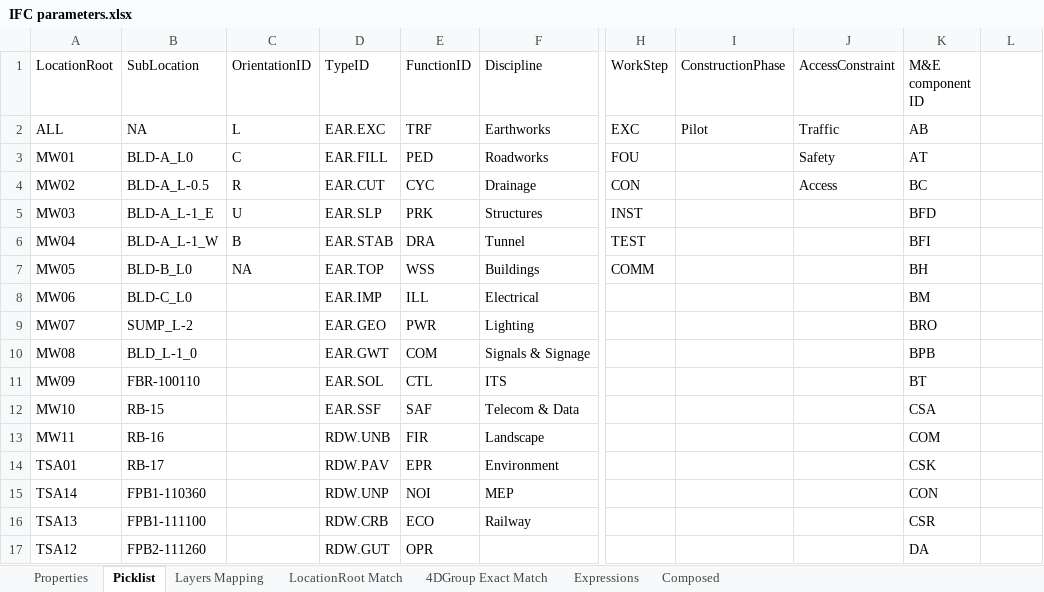
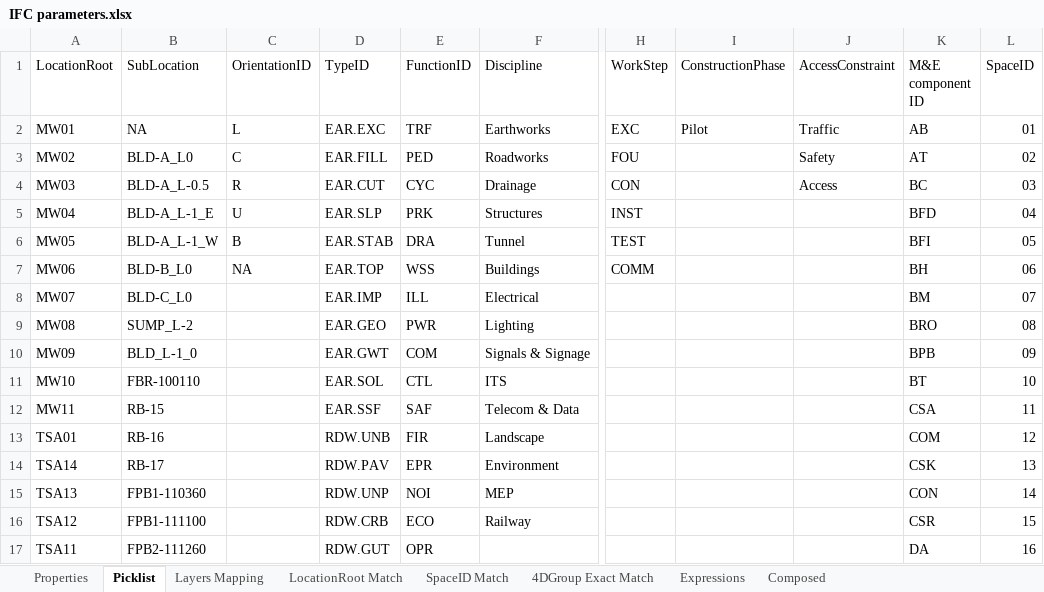
Before and after one commit to braileee/IfcManager, an Excel workbook: IfcManager.BL/Files/IfcManagerFiles/IFC parameters.xlsx, sheet Picklist, drawn as a sheet; only a part is shown, gaps mark what is left out; values as stored, in another font and other column widths than the file's, no cell formats; table styles not drawn; the diff covers the shown part only; the diff names each change by its address in the sheet, - before the commit and + after, or states it on an @@ line.

```diff
--- a/IfcManager.BL/Files/IfcManagerFiles/IFC parameters.xlsx (sheet Picklist)
+++ b/IfcManager.BL/Files/IfcManagerFiles/IFC parameters.xlsx (sheet Picklist)
+sheet tab: SpaceID Match
-L1: (empty)
+L1: SpaceID
-A2 (LocationRoot): ALL
+A2 (LocationRoot): MW01
-L2 (SpaceID): (empty)
+L2 (SpaceID): 01
-A3 (LocationRoot): MW01
+A3 (LocationRoot): MW02
-L3 (SpaceID): (empty)
+L3 (SpaceID): 02
-A4 (LocationRoot): MW02
+A4 (LocationRoot): MW03
-L4 (SpaceID): (empty)
+L4 (SpaceID): 03
-A5 (LocationRoot): MW03
+A5 (LocationRoot): MW04
-L5 (SpaceID): (empty)
+L5 (SpaceID): 04
-A6 (LocationRoot): MW04
+A6 (LocationRoot): MW05
-L6 (SpaceID): (empty)
+L6 (SpaceID): 05
-A7 (LocationRoot): MW05
+A7 (LocationRoot): MW06
-L7 (SpaceID): (empty)
+L7 (SpaceID): 06
-A8 (LocationRoot): MW06
+A8 (LocationRoot): MW07
-L8 (SpaceID): (empty)
+L8 (SpaceID): 07
-A9 (LocationRoot): MW07
+A9 (LocationRoot): MW08
-L9 (SpaceID): (empty)
+L9 (SpaceID): 08
-A10 (LocationRoot): MW08
+A10 (LocationRoot): MW09
-L10 (SpaceID): (empty)
+L10 (SpaceID): 09
-A11 (LocationRoot): MW09
+A11 (LocationRoot): MW10
-L11 (SpaceID): (empty)
+L11 (SpaceID): 10
-A12 (LocationRoot): MW10
+A12 (LocationRoot): MW11
-L12 (SpaceID): (empty)
+L12 (SpaceID): 11
-A13 (LocationRoot): MW11
+A13 (LocationRoot): TSA01
-L13 (SpaceID): (empty)
+L13 (SpaceID): 12
-A14 (LocationRoot): TSA01
+A14 (LocationRoot): TSA14
-L14 (SpaceID): (empty)
+L14 (SpaceID): 13
-A15 (LocationRoot): TSA14
+A15 (LocationRoot): TSA13
-L15 (SpaceID): (empty)
+L15 (SpaceID): 14
-A16 (LocationRoot): TSA13
+A16 (LocationRoot): TSA12
-L16 (SpaceID): (empty)
+L16 (SpaceID): 15
-A17 (LocationRoot): TSA12
+A17 (LocationRoot): TSA11
-L17 (SpaceID): (empty)
+L17 (SpaceID): 16
```
Also changed, not shown: 125 edited cells elsewhere in this sheet, sheet LocationRoot Match, sheet 4DGroup Exact Match, sheet Composed, cell formats, 24 other files.
